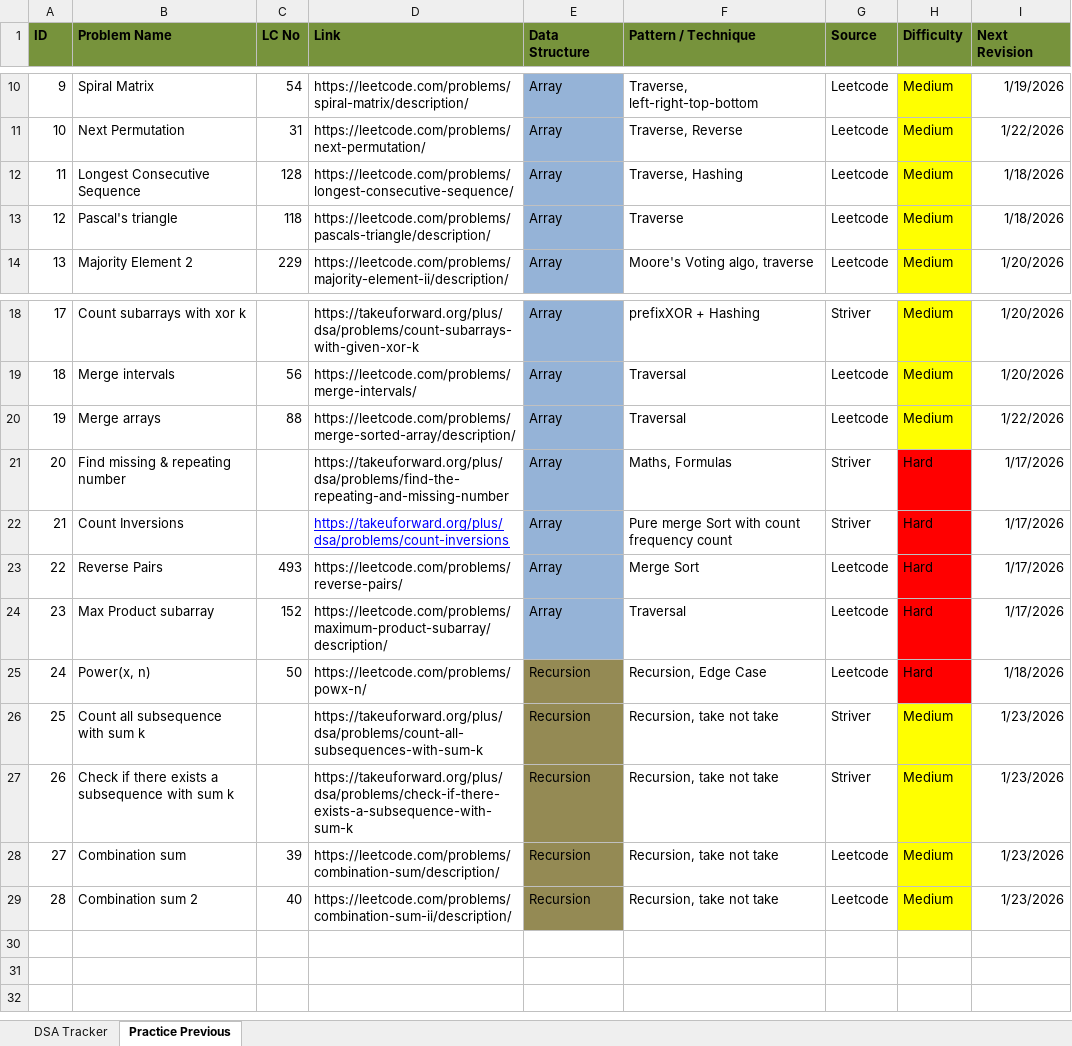
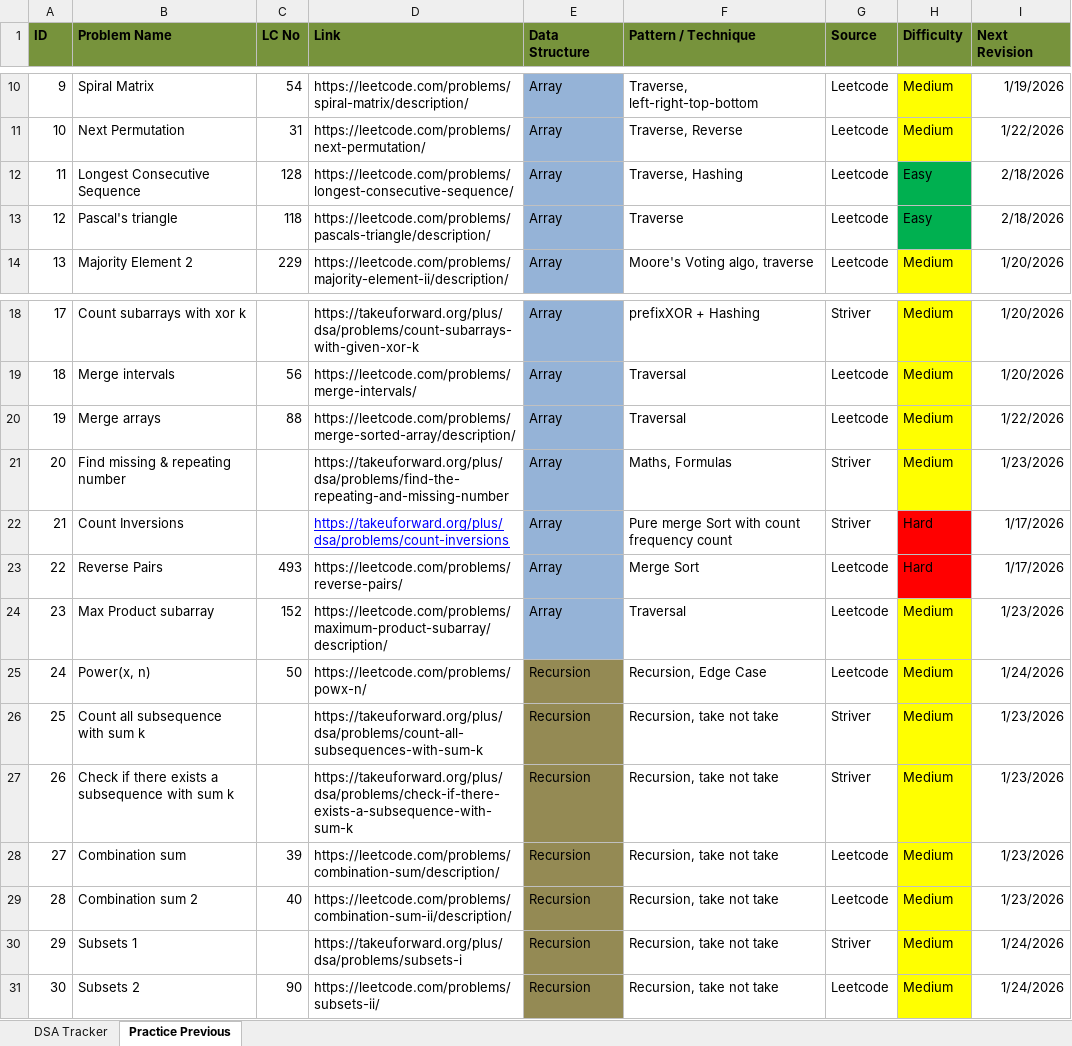
Before and after one commit to soumya007GitHub/DSA, an Excel workbook: DSA_Revision_Tracker.xlsx, sheet Practice Previous, drawn as a sheet; only a part is shown, gaps mark what is left out; values as stored, in another font and other column widths than the file's, no borders; the diff names each change by its address in the sheet, - before the commit and + after, or states it on an @@ line.

Commit message:
Added code for subsets 1, 2

```diff
--- a/DSA_Revision_Tracker.xlsx (sheet Practice Previous)
+++ b/DSA_Revision_Tracker.xlsx (sheet Practice Previous)
-H12:H13 (Difficulty): Medium
+H12:H13 (Difficulty): Easy
-H12:H13 fill: #FFFF00
+H12:H13 fill: #00B050
-I12:I13 (Next Revision): 1/18/2026
+I12:I13 (Next Revision): 2/18/2026
-H21 (Difficulty): Hard
+H21 (Difficulty): Medium
-H21 fill: #FF0000
+H21 fill: #FFFF00
-I21 (Next Revision): 1/17/2026
+I21 (Next Revision): 1/23/2026
-H24:H25 (Difficulty): Hard
+H24:H25 (Difficulty): Medium
-H24:H25 fill: #FF0000
+H24:H25 fill: #FFFF00
-I24 (Next Revision): 1/17/2026
+I24 (Next Revision): 1/23/2026
-I25 (Next Revision): 1/18/2026
+I25 (Next Revision): 1/24/2026
+row 30: 29 | Subsets 1 |  | https://takeuforward.org/plus/dsa/problems/subsets-i | Recursion | Recursion, take not take | Striver | Medium | 1/24/2026
+row 31: 30 | Subsets 2 | 90 | https://leetcode.com/problems/subsets-ii/ | Recursion | Recursion, take not take | Leetcode | Medium | 1/24/2026
```
Also changed, not shown: 2 other files.
